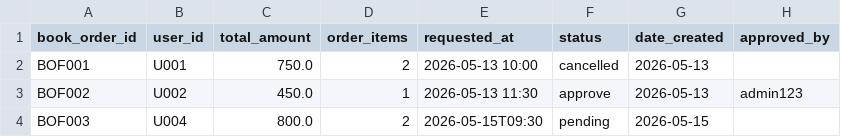
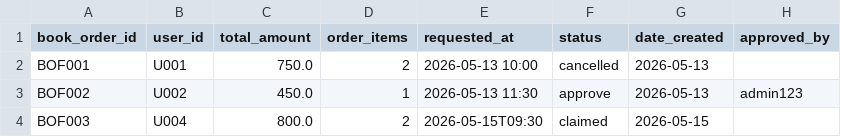
Before and after one commit to knnjy/aop_system_services, a CSV file: data/orders/book_order.csv, drawn as a sheet.

```diff
--- a/data/orders/book_order.csv
+++ b/data/orders/book_order.csv
@@ -3,2 +3,2 @@ BOF001,U001,750.0,2,2026-05-13 10:00,cancelled,2026-05-13,
 BOF002,U002,450.0,1,2026-05-13 11:30,approve,2026-05-13,admin123
-BOF003,U004,800.0,2,2026-05-15T09:30,pending,2026-05-15,
+BOF003,U004,800.0,2,2026-05-15T09:30,claimed,2026-05-15,
```
Also changed, not shown: 6 other files.
